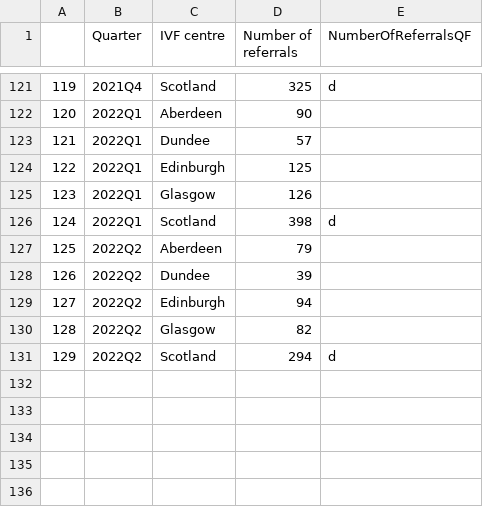
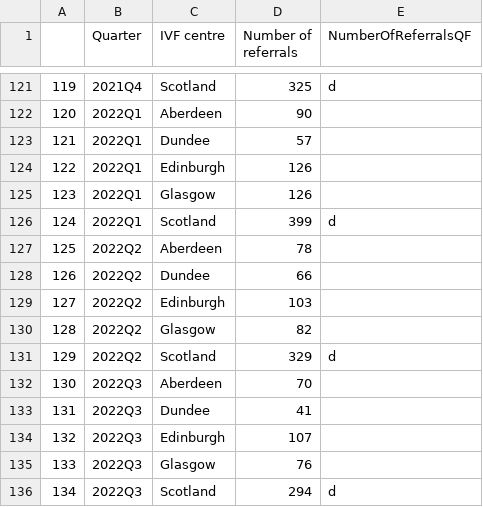
Before and after one commit to DCTdatateam/Waiting-times-trackers, a CSV file: data/IVFreferrals.csv, drawn as a sheet; only a part is shown, gaps mark what is left out.

```diff
--- a/data/IVFreferrals.csv
+++ b/data/IVFreferrals.csv
@@ -123,9 +123,14 @@
 121,2022Q1,Dundee,57,
-122,2022Q1,Edinburgh,125,
+122,2022Q1,Edinburgh,126,
 123,2022Q1,Glasgow,126,
-124,2022Q1,Scotland,398,d
-125,2022Q2,Aberdeen,79,
-126,2022Q2,Dundee,39,
-127,2022Q2,Edinburgh,94,
+124,2022Q1,Scotland,399,d
+125,2022Q2,Aberdeen,78,
+126,2022Q2,Dundee,66,
+127,2022Q2,Edinburgh,103,
 128,2022Q2,Glasgow,82,
-129,2022Q2,Scotland,294,d
+129,2022Q2,Scotland,329,d
+130,2022Q3,Aberdeen,70,
+131,2022Q3,Dundee,41,
+132,2022Q3,Edinburgh,107,
+133,2022Q3,Glasgow,76,
+134,2022Q3,Scotland,294,d
```
Also changed, not shown: data/IVF.csv, data/IVFbyboard.csv, 1 other file.
